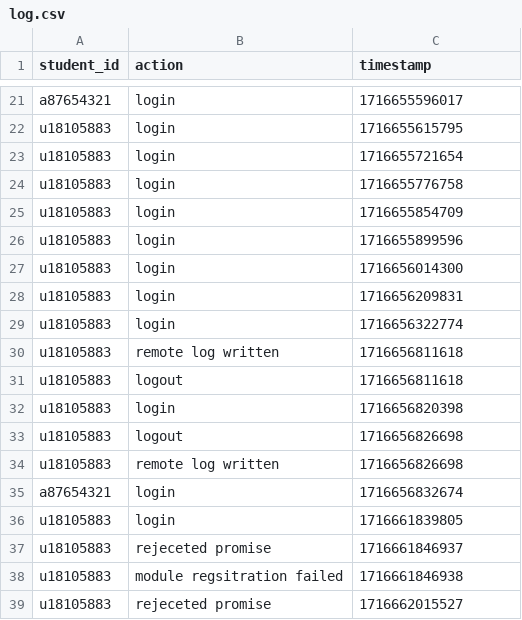
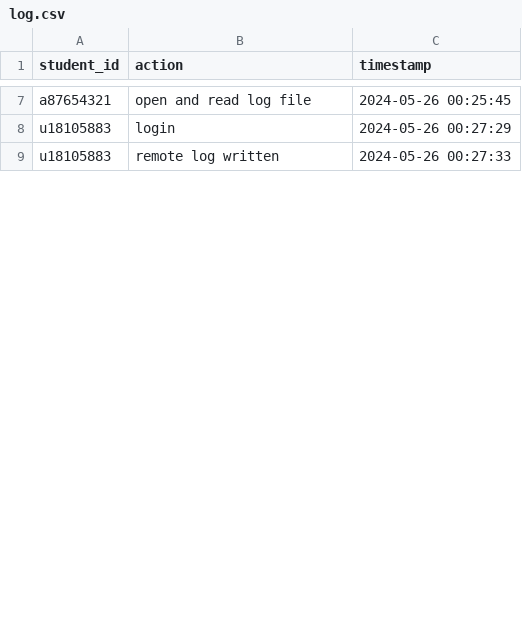
Before and after one commit to theaman249/project_holmes720, a CSV file: BackEnd/log.csv, drawn as a sheet; only a part is shown, gaps mark what is left out; removed rows and columns are numbered as before the commit, all else as after; the diff covers the shown part only; the diff names each change by its address in the sheet, - before the commit and + after, or states it on an @@ line.

```diff
--- a/BackEnd/log.csv
+++ b/BackEnd/log.csv
-B7 (action): login
+B7 (action): open and read log file
-C7 (timestamp): 1716655596017
+C7 (timestamp): 2024-05-26 00:25:45
-row 22: u18105883 | login | 1716655615795
-row 23: u18105883 | login | 1716655721654
-row 24: u18105883 | login | 1716655776758
-row 25: u18105883 | login | 1716655854709
-row 26: u18105883 | login | 1716655899596
-C8 (timestamp): 1716656014300
+C8 (timestamp): 2024-05-26 00:27:29
-row 28: u18105883 | login | 1716656209831
-row 29: u18105883 | login | 1716656322774
-row 30: u18105883 | remote log written | 1716656811618
-row 31: u18105883 | logout | 1716656811618
-row 32: u18105883 | login | 1716656820398
-row 33: u18105883 | logout | 1716656826698
-C9 (timestamp): 1716656826698
+C9 (timestamp): 2024-05-26 00:27:33
-row 35: a87654321 | login | 1716656832674
-row 36: u18105883 | login | 1716661839805
-row 37: u18105883 | rejeceted promise | 1716661846937
-row 38: u18105883 | module regsitration failed | 1716661846938
-row 39: u18105883 | rejeceted promise | 1716662015527
```
Also changed, not shown: 4 added rows, 27 removed rows and 4 edited cells elsewhere in this file, 5 other files.
